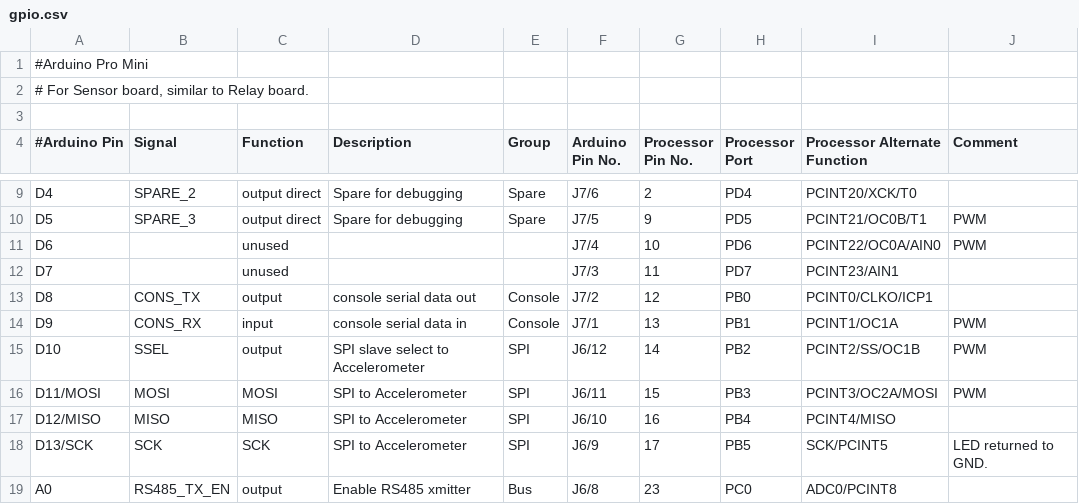
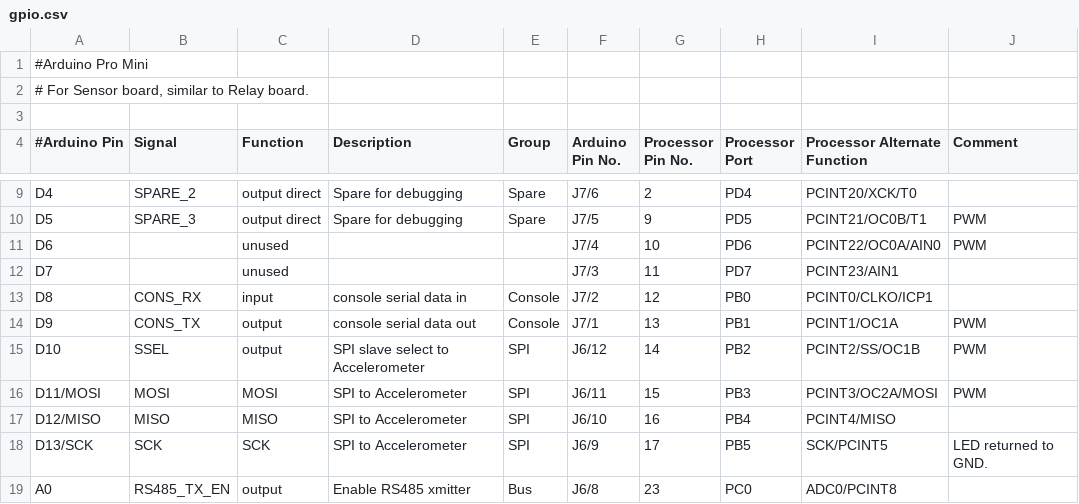
Before and after one commit to celephicus/sbc2023, a CSV file: Software/Sensor/Slave/gpio.csv, drawn as a sheet; only a part is shown, gaps mark what is left out.

Commit message:
Possibly local changes to Sensor Slave not incorporated into Relay Slave codebase.
Slave.cpp:
	Added console command to flap ATN line.
	Added console command to print single register value, as dump was disturbing timing of accelerometer sampling.
	Added console command to print millis.
	Played with blinky LED driver.

driver.cpp:
	Fault timer redone, looks identical to Relay Slave code.
	Removed Sensor MODBUS holding register write.
	Links on Sensor set MODBUS address.
	Lots of work on accelerometer reading.
	Redid 12V monitor scaling.
	Threshold scanner now working properly.
	Swap console TX, RX.

```diff
--- a/Software/Sensor/Slave/gpio.csv
+++ b/Software/Sensor/Slave/gpio.csv
@@ -12,4 +12,4 @@ D6,,unused,,,J7/4,10,PD6,PCINT22/OC0A/AIN0,PWM
 D7,,unused,,,J7/3,11,PD7,PCINT23/AIN1,
-D8,CONS_TX,output,console serial data out,Console,J7/2,12,PB0,PCINT0/CLKO/ICP1,
-D9,CONS_RX,input,console serial data in,Console,J7/1,13,PB1,PCINT1/OC1A,PWM
+D8,CONS_RX,input,console serial data in,Console,J7/2,12,PB0,PCINT0/CLKO/ICP1,
+D9,CONS_TX,output,console serial data out,Console,J7/1,13,PB1,PCINT1/OC1A,PWM
 D10,SSEL,output,SPI slave select to Accelerometer,SPI,J6/12,14,PB2,PCINT2/SS/OC1B,PWM
```
Also changed, not shown: 6 other files.
